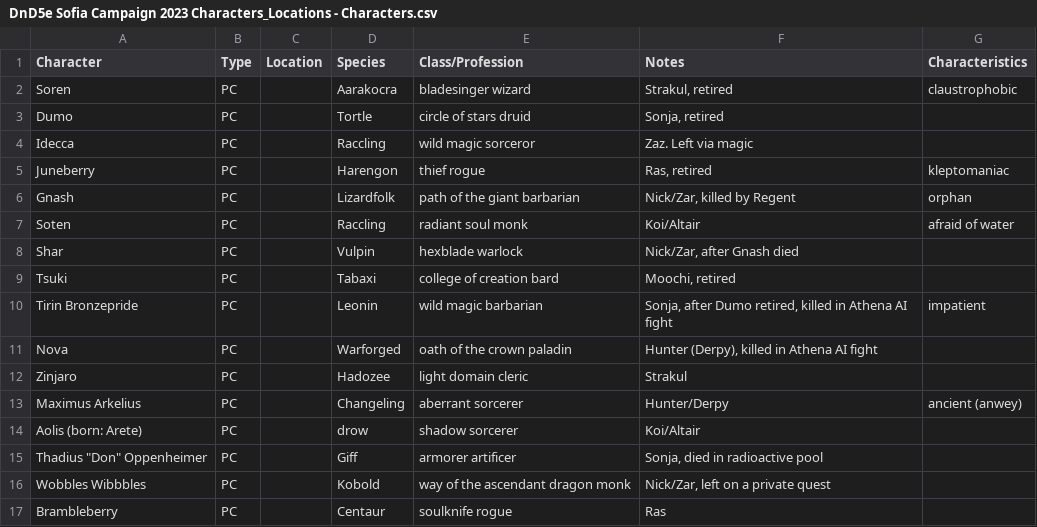
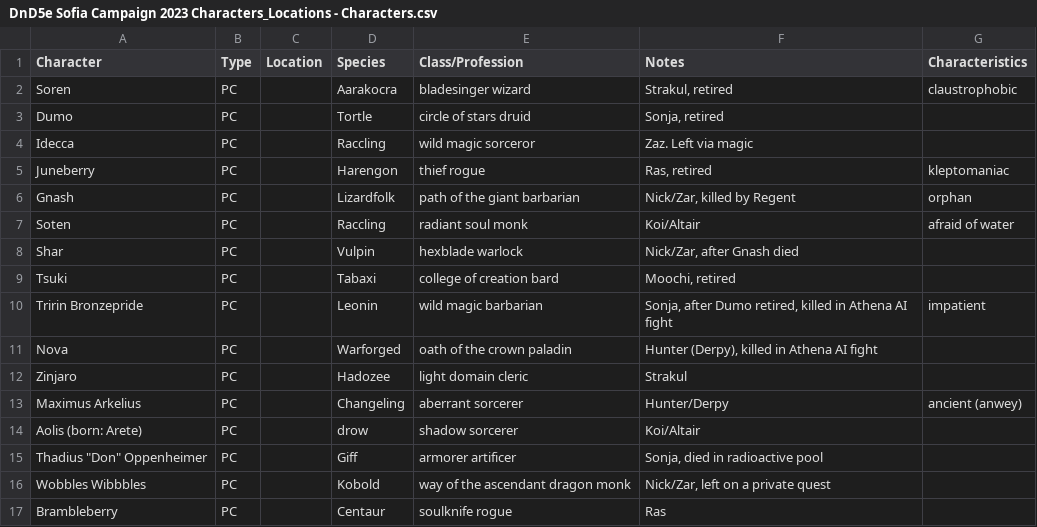
Before and after one commit to dr-rodriguez/dnd-llm-wiki, a CSV file: wiki/sources/DnD5e Sofia Campaign 2023 Characters_Locations - Characters.csv, drawn as a sheet; only a part is shown.

Commit message:
fix Tririn misspelling

```diff
--- a/wiki/sources/DnD5e Sofia Campaign 2023 Characters_Locations - Characters.csv
+++ b/wiki/sources/DnD5e Sofia Campaign 2023 Characters_Locations - Characters.csv
@@ -9,3 +9,3 @@ Shar,PC,,Vulpin,hexblade warlock,"Nick/Zar, after Gnash died",
 Tsuki,PC,,Tabaxi,college of creation bard,"Moochi, retired",
-Tirin Bronzepride,PC,,Leonin,wild magic barbarian,"Sonja, after Dumo retired, killed in Athena AI fight",impatient
+Tririn Bronzepride,PC,,Leonin,wild magic barbarian,"Sonja, after Dumo retired, killed in Athena AI fight",impatient
 Nova,PC,,Warforged,oath of the crown paladin,"Hunter (Derpy), killed in Athena AI fight",
```
Also changed, not shown: 25 other files.
